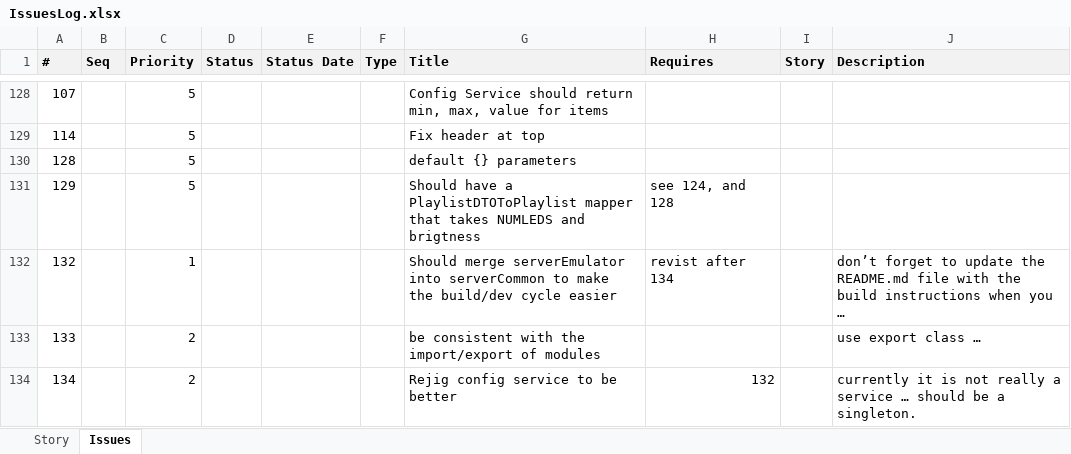
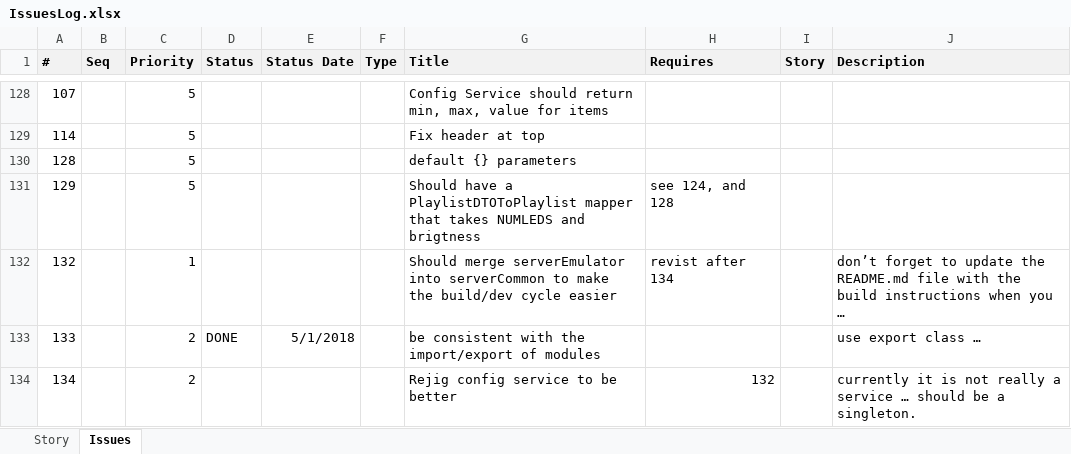
Before and after one commit to ownimage/piWriter, an Excel workbook: IssuesLog.xlsx, sheet Issues, drawn as a sheet; only a part is shown, gaps mark what is left out; long unchanged cells end in …; values as stored, in another font and other column widths than the file's, no borders; the diff names each change by its address in the sheet, - before the commit and + after, or states it on an @@ line.

Commit message:
Issue #133 consistent import/export usage

```diff
--- a/IssuesLog.xlsx (sheet Issues)
+++ b/IssuesLog.xlsx (sheet Issues)
-D133 (Status): (empty)
+D133 (Status): DONE
-E133 (Status Date): (empty)
+E133 (Status Date): 5/1/2018
```
Also changed, not shown: 3 other files.
